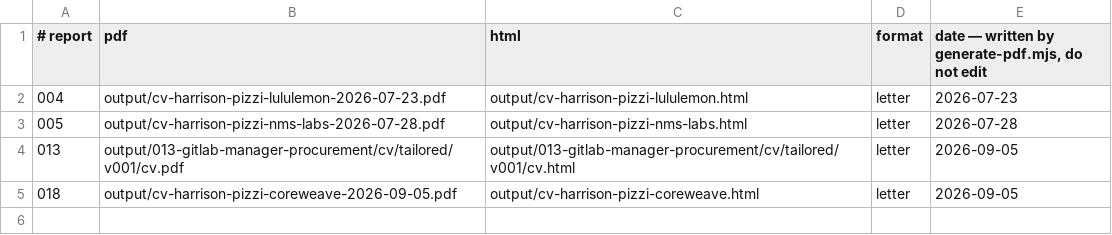
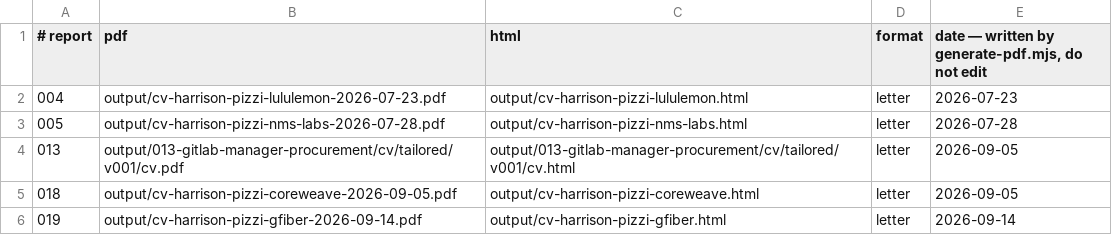
Before and after one commit to hpz0/career-ops-1, a TSV file: data/pdf-index.tsv, drawn as a sheet; the diff names each change by its address in the sheet, - before the commit and + after, or states it on an @@ line.

```diff
--- a/data/pdf-index.tsv
+++ b/data/pdf-index.tsv
+row 6: 019 | output/cv-harrison-pizzi-gfiber-2026-09-14.pdf | output/cv-harrison-pizzi-gfiber.html | letter | 2026-09-14
```
Also changed, not shown: 4 other files.
